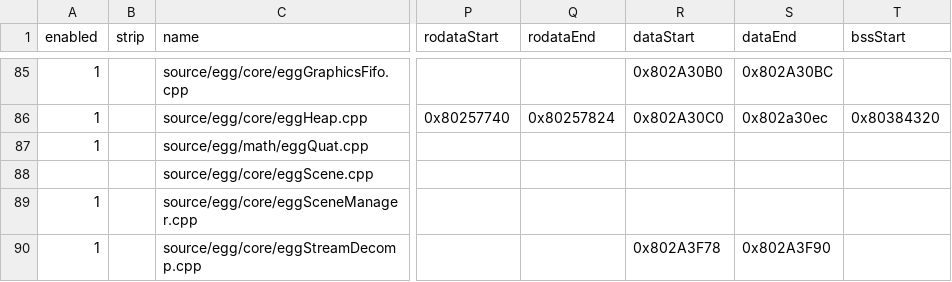
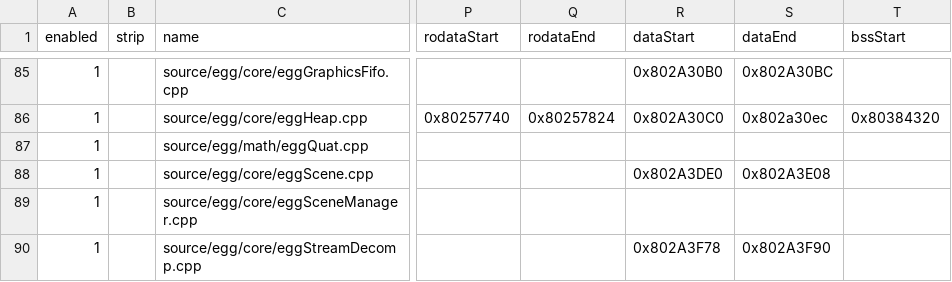
Before and after one commit to riidefi/mkw, a CSV file: pack/dol_slices.csv, drawn as a sheet; only a part is shown, gaps mark what is left out; the diff names each change by its address in the sheet, - before the commit and + after, or states it on an @@ line.

```diff
--- a/pack/dol_slices.csv
+++ b/pack/dol_slices.csv
-A88 (enabled): (empty)
+A88 (enabled): 1
-R88 (dataStart): (empty)
+R88 (dataStart): 0x802A3DE0
-S88 (dataEnd): (empty)
+S88 (dataEnd): 0x802A3E08
```
Also changed, not shown: 10 other files.
